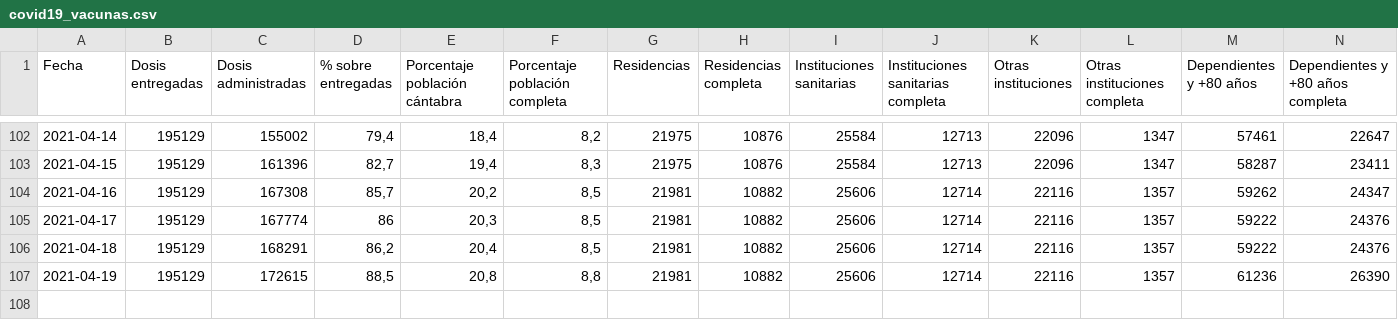
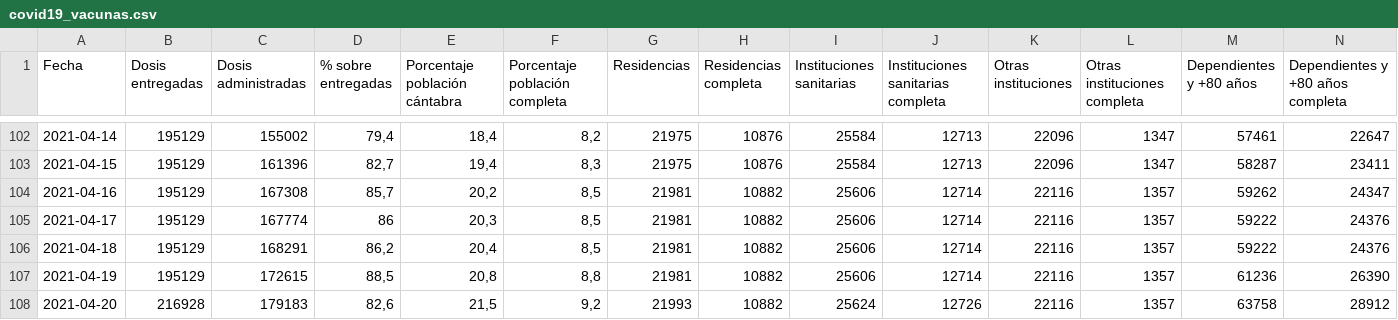
Before and after one commit to okaberocks/covid19-cantabria, a CSV file: data/input/covid19_vacunas.csv, drawn as a sheet; only a part is shown, gaps mark what is left out; rows hold the shown columns only; the diff names each change by its address in the sheet, - before the commit and + after, or states it on an @@ line.

```diff
--- a/data/input/covid19_vacunas.csv
+++ b/data/input/covid19_vacunas.csv
+row 108: 2021-04-20 | 216928 | 179183 | 82,6 | 21,5 | 9,2 | 21993 | 10882 | 25624 | 12726 | 22116 | 1357 | 63758 | 28912
```
Also changed, not shown: incidence_all.csv, 3 other files.
